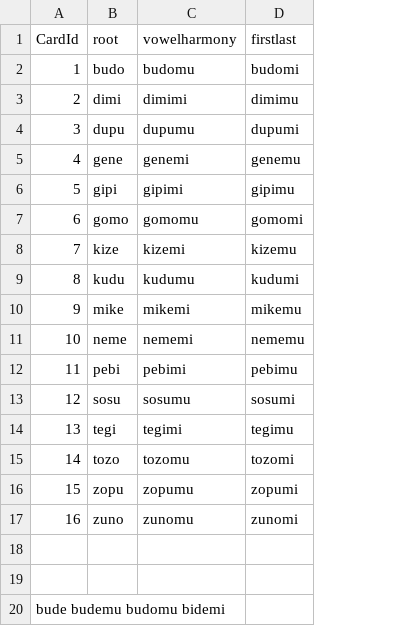
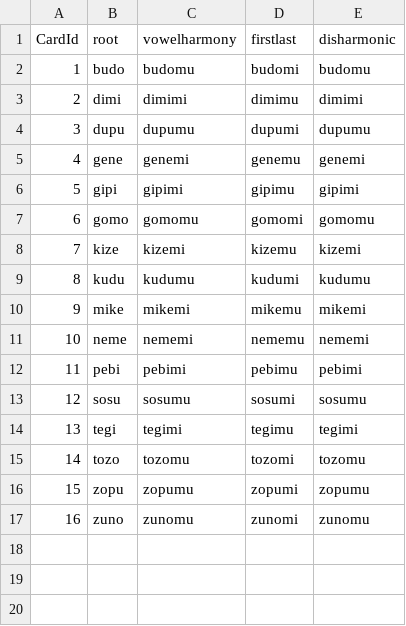
Before and after one commit to laimatt/unity-card-play, a CSV file: Assets/Resources/CardData.csv, drawn as a sheet; removed rows and columns are numbered as before the commit, all else as after; the diff names each change by its address in the sheet, - before the commit and + after, or states it on an @@ line.

```diff
--- a/Assets/Resources/CardData.csv
+++ b/Assets/Resources/CardData.csv
+column E (disharmonic), rows 2-17: budomu | dimimi | dupumu | genemi | gipimi | gomomu | kizemi | kudumu | mikemi | nememi | pebimi | sosumu | tegimi | tozomu | zopumu | zunomu
-row 18: (empty)
-row 19: (empty)
-row 20: bude budemu budomu bidemi
```
Also changed, not shown: 10 other files.
